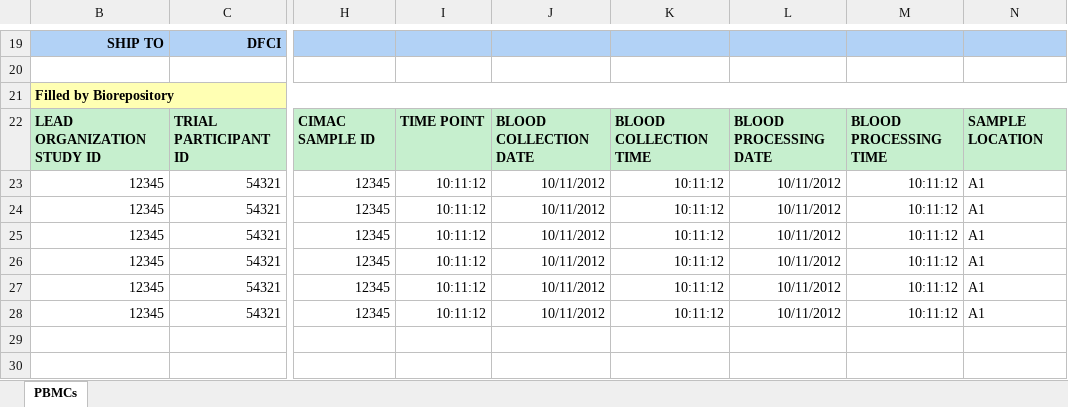
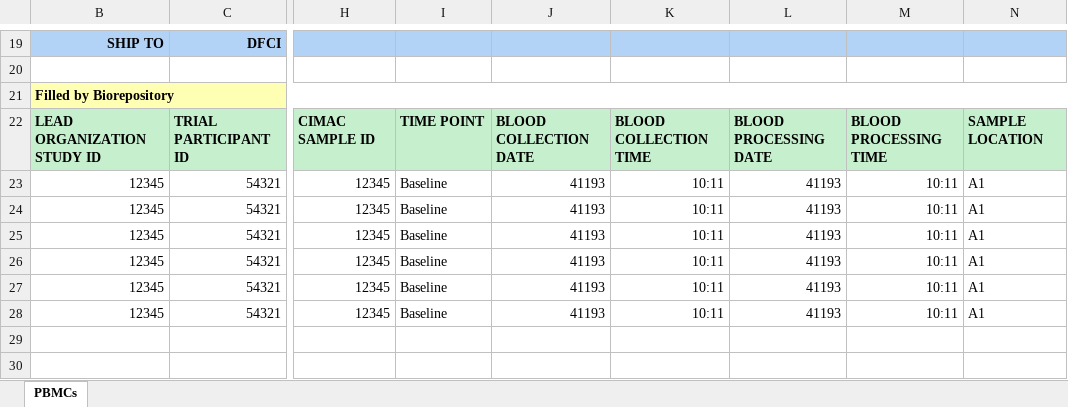
Before and after one commit to CIMAC-CIDC/cidc-schemas, an Excel workbook: template_examples/pbmc.xlsx, sheet PBMCs, drawn as a sheet; only a part is shown, gaps mark what is left out; values as stored, in another font and other column widths than the file's, no borders; the diff names each change by its address in the sheet, - before the commit and + after, or states it on an @@ line.

Commit message:
Fix PBMC schema

```diff
--- a/template_examples/pbmc.xlsx (sheet PBMCs)
+++ b/template_examples/pbmc.xlsx (sheet PBMCs)
-I23:I28: 10:11:12
+I23:I28: Baseline
-J23:J28: 10/11/2012
+J23:J28: 41193
-K23:K28: 10:11:12
+K23:K28: 10:11
-L23:L28: 10/11/2012
+L23:L28: 41193
-M23:M28: 10:11:12
+M23:M28: 10:11
```
